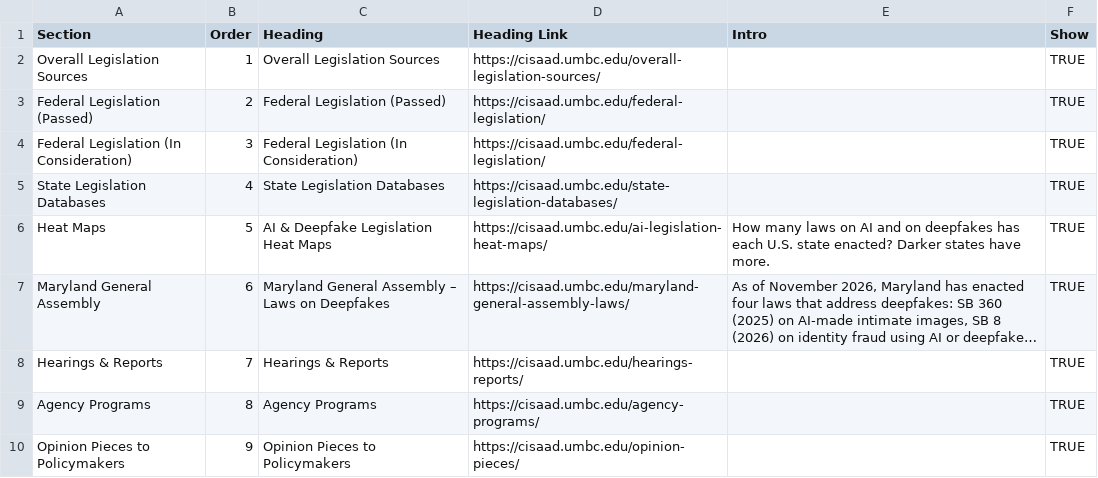
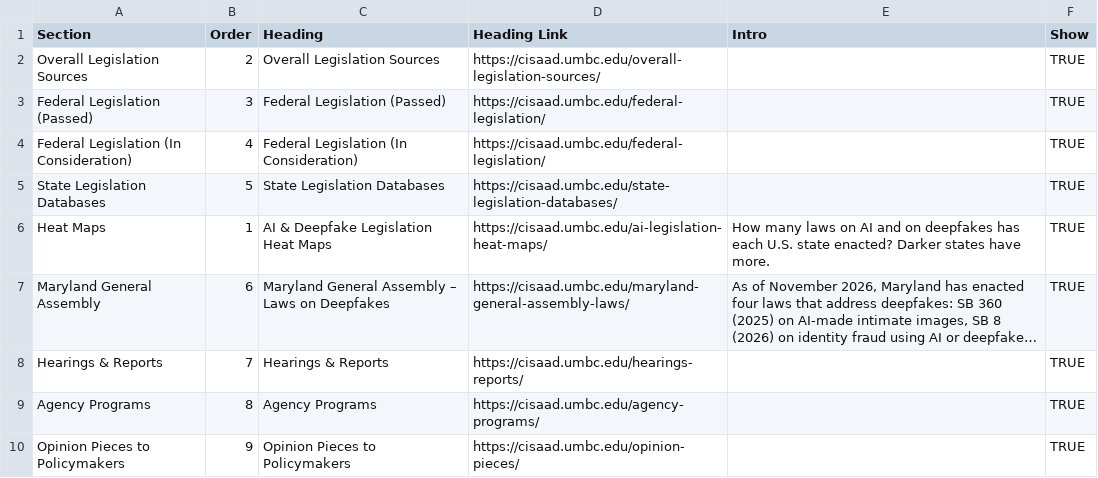
Before and after one commit to snnahvi/cisaad-portal, a CSV file: pages/us-policies-laws/sections.csv, drawn as a sheet; long unchanged cells end in …; the diff names each change by its address in the sheet, - before the commit and + after, or states it on an @@ line.

```diff
--- a/pages/us-policies-laws/sections.csv
+++ b/pages/us-policies-laws/sections.csv
-B2 (Order): 1
+B2 (Order): 2
-B3 (Order): 2
+B3 (Order): 3
-B4 (Order): 3
+B4 (Order): 4
-B5 (Order): 4
+B5 (Order): 5
-B6 (Order): 5
+B6 (Order): 1
```
